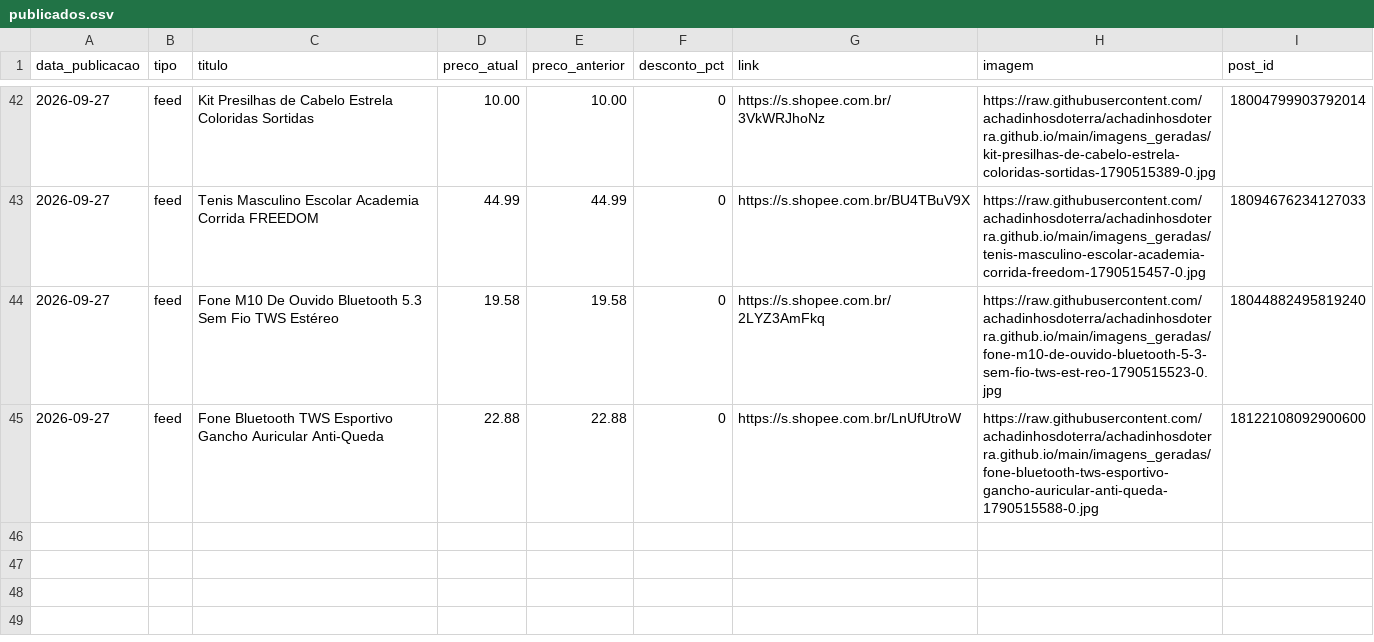
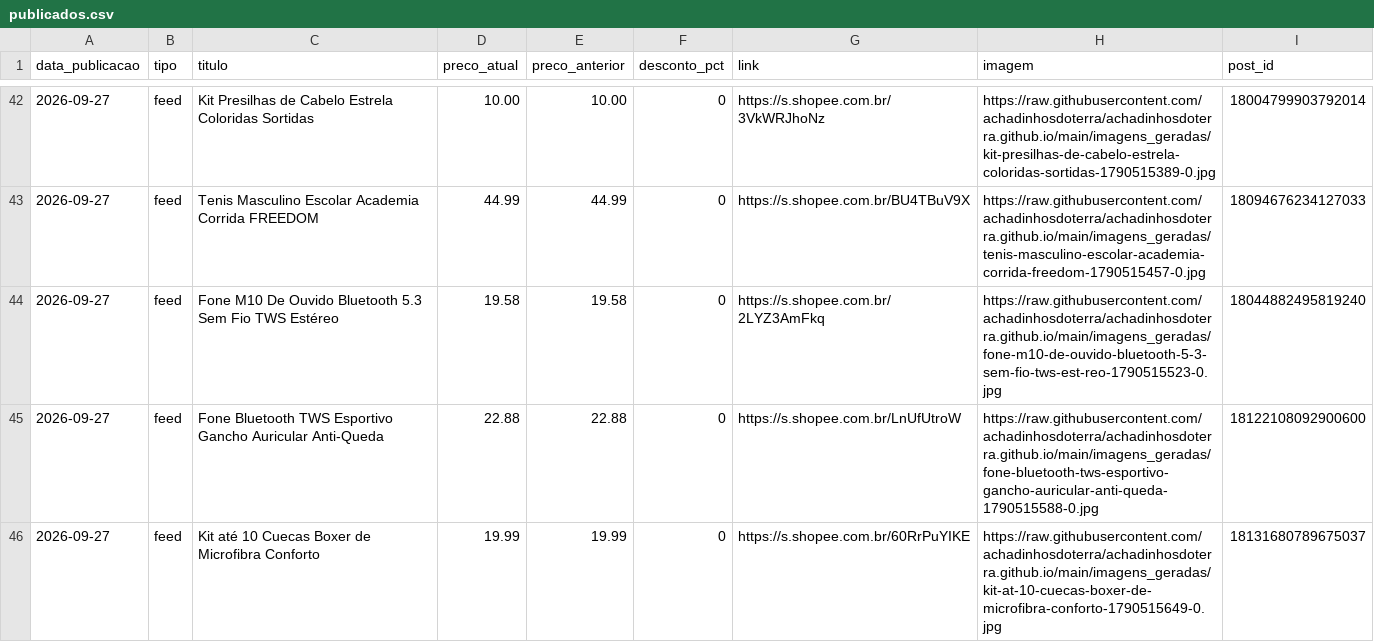
Before and after one commit to achadinhosdoterra/achadinhosdoterra.github.io, a CSV file: publicados.csv, drawn as a sheet; only a part is shown, gaps mark what is left out; the diff names each change by its address in the sheet, - before the commit and + after, or states it on an @@ line.

```diff
--- a/publicados.csv
+++ b/publicados.csv
+row 46: 2026-09-27 | feed | Kit até 10 Cuecas Boxer de Microfibra Conforto | 19.99 | 19.99 | 0 | https://s.shopee.com.br/60RrPuYIKE | https://raw.githubusercontent.com/achadinhosdoterra/achadinhosdoterra.github.io/main/imagens_geradas/kit-at-10-cuecas-boxer-de-microfibra-conforto-1790515649-0.jpg | 18131680789675037
```
Also changed, not shown: 1 other file.
